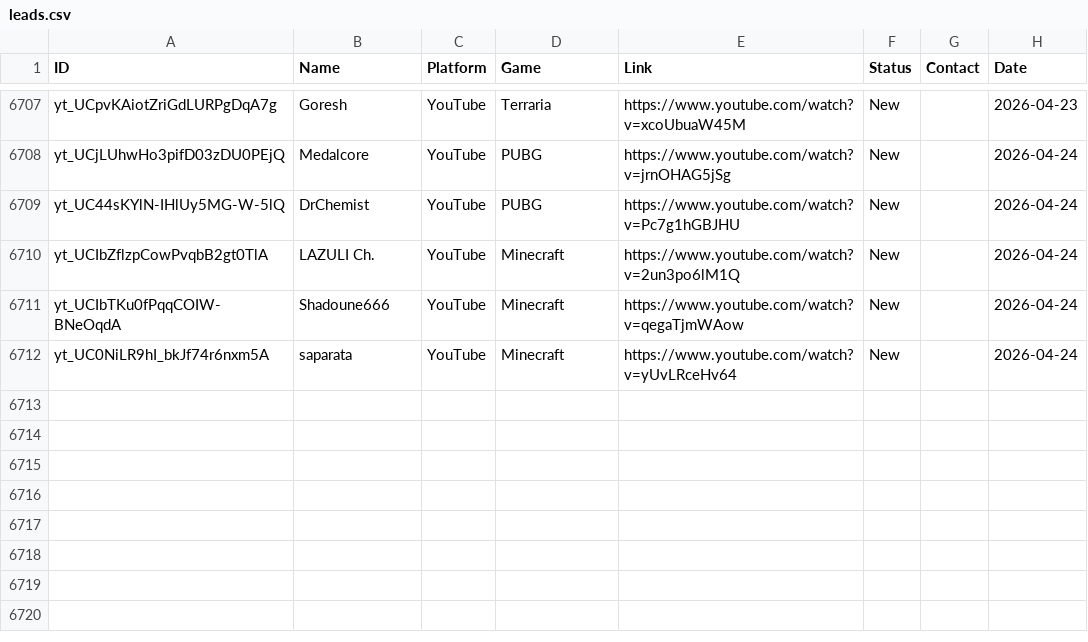
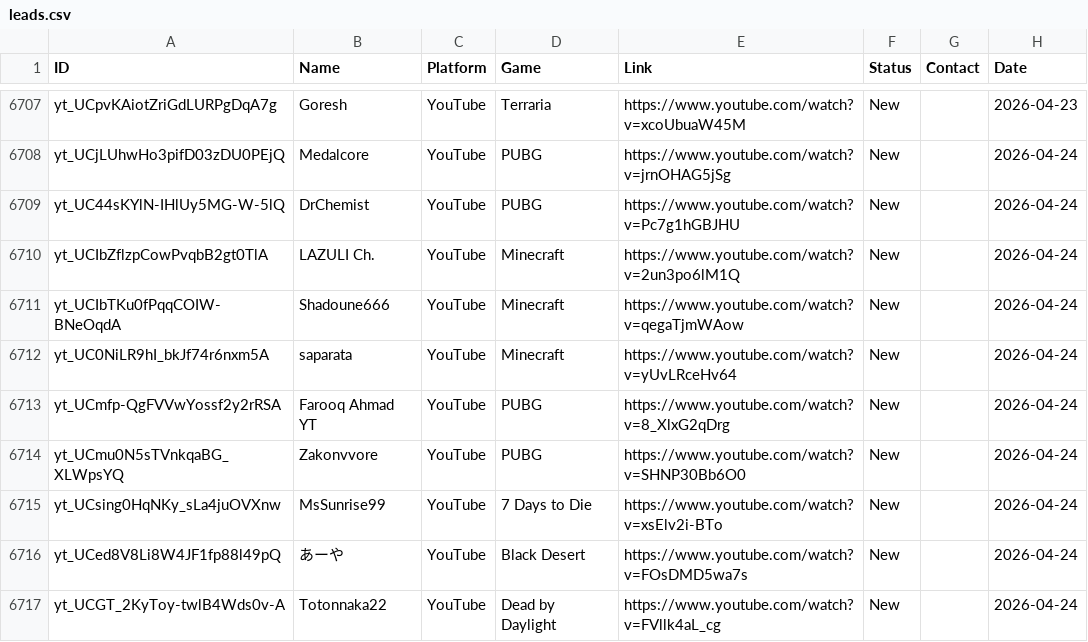
Before and after one commit to Tatarlibrarian/twitch-scraper, a CSV file: leads.csv, drawn as a sheet; only a part is shown, gaps mark what is left out.

```diff
--- a/leads.csv
+++ b/leads.csv
@@ -6713 +6713,6 @@ yt_UCIbTKu0fPqqCOIW-BNeOqdA,Shadoune666,YouTube,Minecraft,https://www.youtube.co
 yt_UC0NiLR9hI_bkJf74r6nxm5A,saparata,YouTube,Minecraft,https://www.youtube.com/watch?v=yUvLRceHv64,New,,2026-04-24
+yt_UCmfp-QgFVVwYossf2y2rRSA,Farooq Ahmad YT,YouTube,PUBG,https://www.youtube.com/watch?v=8_XlxG2qDrg,New,,2026-04-24
+yt_UCmu0N5sTVnkqaBG_XLWpsYQ,Zakonvvore,YouTube,PUBG,https://www.youtube.com/watch?v=SHNP30Bb6O0,New,,2026-04-24
+yt_UCsing0HqNKy_sLa4juOVXnw,MsSunrise99,YouTube,7 Days to Die,https://www.youtube.com/watch?v=xsElv2i-BTo,New,,2026-04-24
+yt_UCed8V8Li8W4JF1fp88l49pQ,あーや,YouTube,Black Desert,https://www.youtube.com/watch?v=FOsDMD5wa7s,New,,2026-04-24
+yt_UCGT_2KyToy-twlB4Wds0v-A,Totonnaka22,YouTube,Dead by Daylight,https://www.youtube.com/watch?v=FVllk4aL_cg,New,,2026-04-24
```
